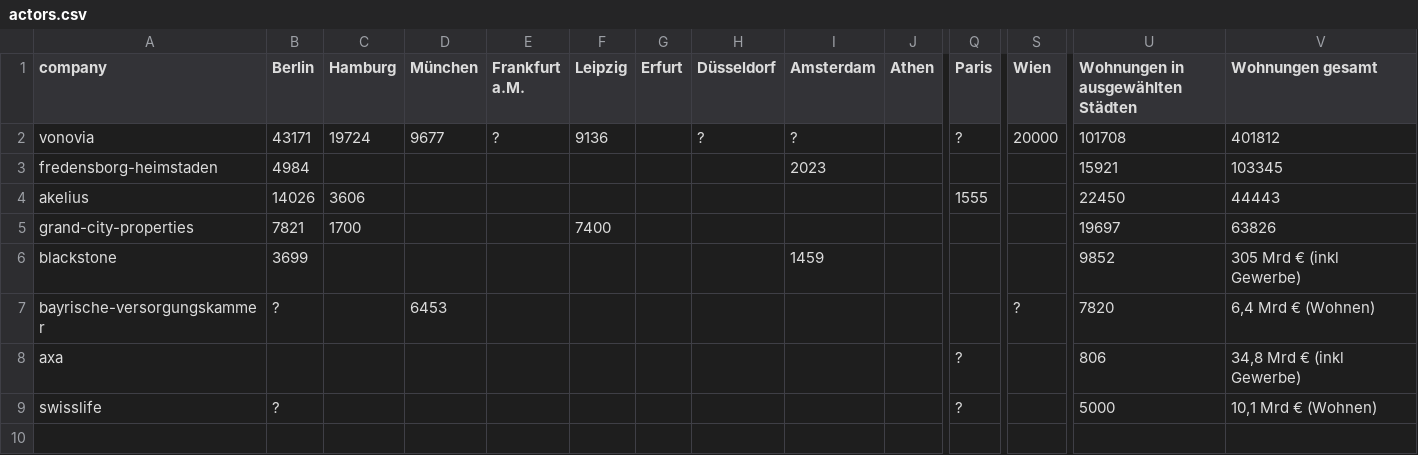
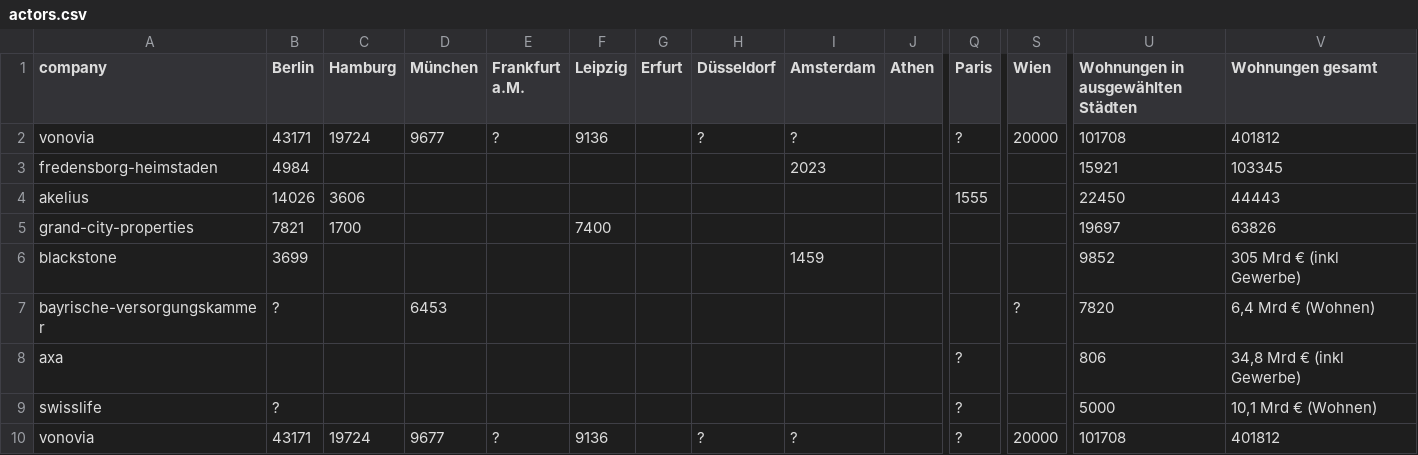
Before and after one commit to wem-gehoert-die-stadt/frontend, a CSV file: static/data/actors.csv, drawn as a sheet; only a part is shown, gaps mark what is left out; rows hold the shown columns only; the diff names each change by its address in the sheet, - before the commit and + after, or states it on an @@ line.

Commit message:
add vonovia

```diff
--- a/static/data/actors.csv
+++ b/static/data/actors.csv
+row 10: vonovia | 43171 | 19724 | 9677 | ? | 9136 |  | ? | ? |  | ? | 20000 | 101708 | 401812
```
